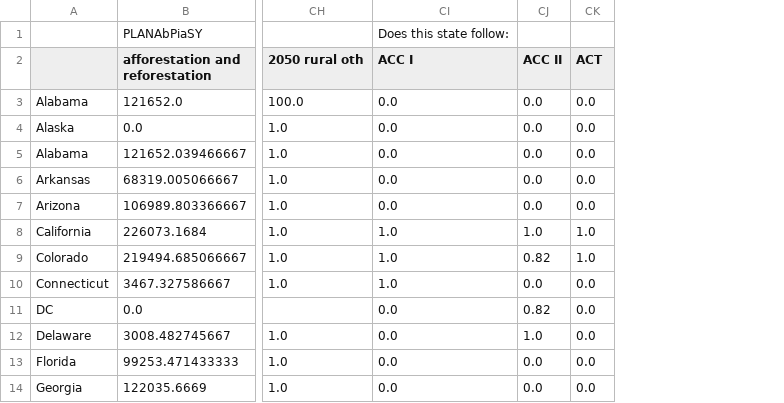
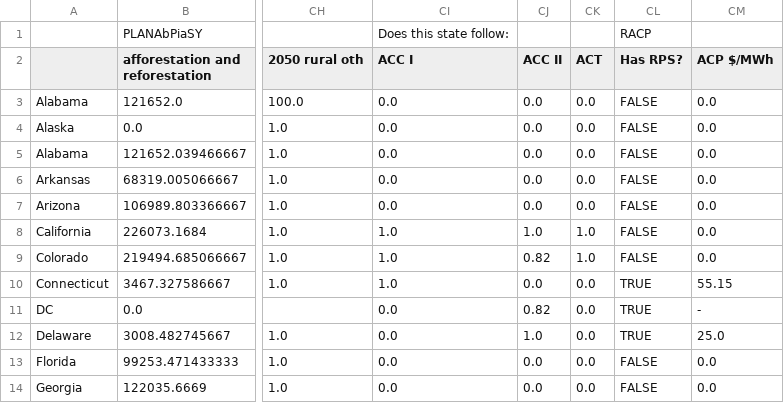
Before and after one commit to EnergyInnovation/eps-alabama, a CSV file: InputData/webappdata/Supporting Data.csv, drawn as a sheet; only a part is shown, gaps mark what is left out; the diff names each change by its address in the sheet, - before the commit and + after, or states it on an @@ line.

```diff
--- a/InputData/webappdata/Supporting Data.csv
+++ b/InputData/webappdata/Supporting Data.csv
+column CL (Has RPS?), row 1: RACP; rows 3-14: FALSE | FALSE | FALSE | FALSE | FALSE | FALSE | FALSE | TRUE | TRUE | TRUE | FALSE | FALSE
+column CM (ACP $/MWh), rows 3-14: 0.0 | 0.0 | 0.0 | 0.0 | 0.0 | 0.0 | 0.0 | 55.15 | - | 25.0 | 0.0 | 0.0
```
Also changed, not shown: 8 other files.
